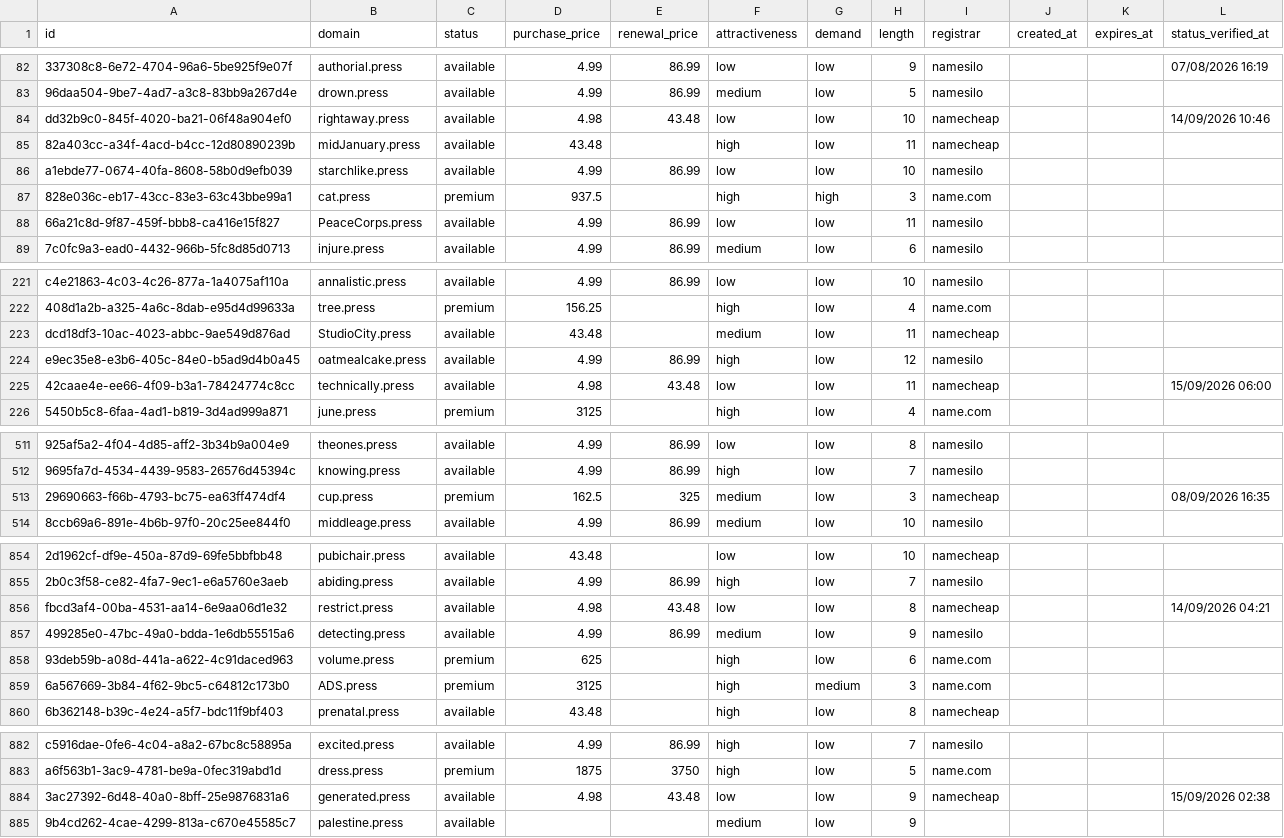
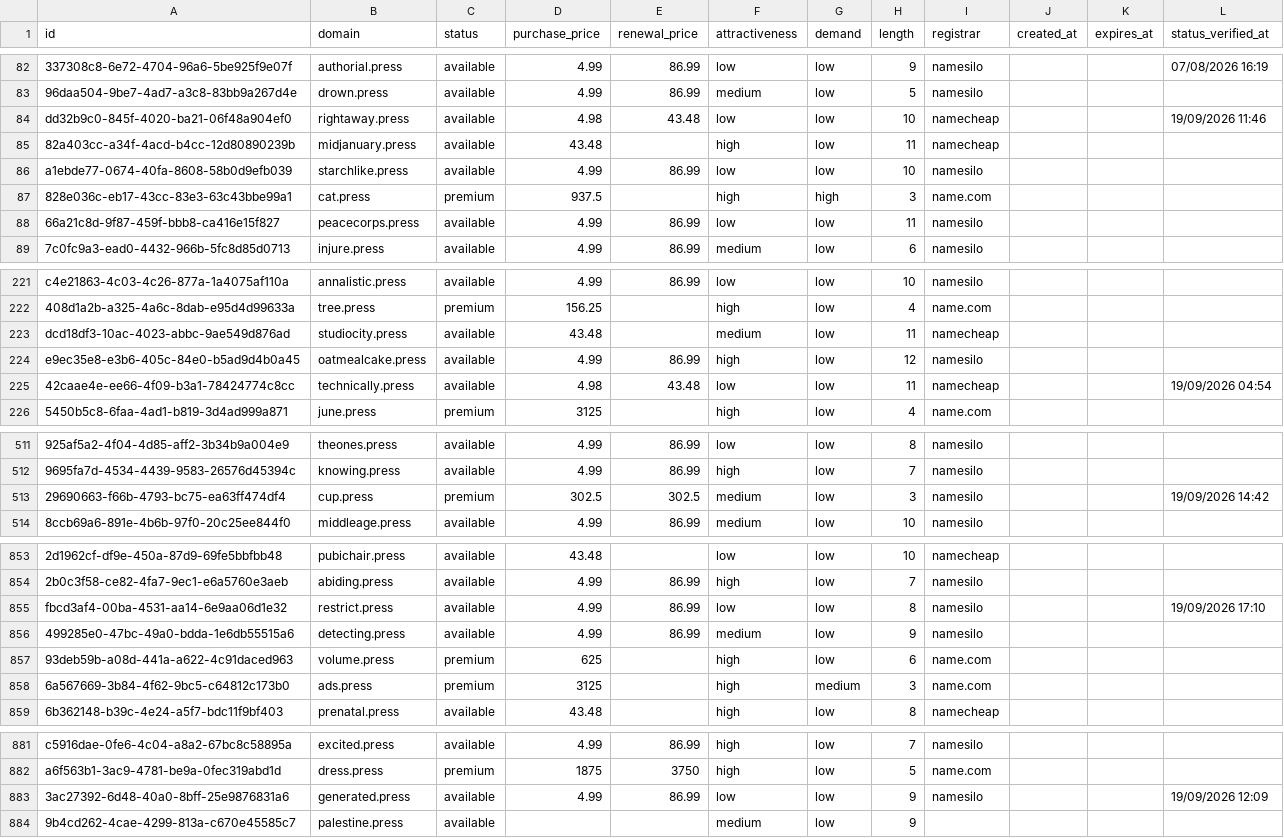
Before and after one commit to UniqueDomains/press-oneword-domains, a CSV file: press.csv, drawn as a sheet; only a part is shown, gaps mark what is left out; addresses are those after the commit; the diff covers the shown part only; the diff names each change by its address in the sheet, - before the commit and + after, or states it on an @@ line.

Commit message:
Domains update

```diff
--- a/press.csv
+++ b/press.csv
-L84 (status_verified_at): 14/09/2026 10:46
+L84 (status_verified_at): 19/09/2026 11:46
-B85 (domain): midJanuary.press
+B85 (domain): midjanuary.press
-B88 (domain): PeaceCorps.press
+B88 (domain): peacecorps.press
-B223 (domain): StudioCity.press
+B223 (domain): studiocity.press
-L225 (status_verified_at): 15/09/2026 06:00
+L225 (status_verified_at): 19/09/2026 04:54
-D513 (purchase_price): 162.5
+D513 (purchase_price): 302.5
-E513 (renewal_price): 325
+E513 (renewal_price): 302.5
-I513 (registrar): namecheap
+I513 (registrar): namesilo
-L513 (status_verified_at): 08/09/2026 16:35
+L513 (status_verified_at): 19/09/2026 14:42
-D855 (purchase_price): 4.98
+D855 (purchase_price): 4.99
-E855 (renewal_price): 43.48
+E855 (renewal_price): 86.99
-I855 (registrar): namecheap
+I855 (registrar): namesilo
-L855 (status_verified_at): 14/09/2026 04:21
+L855 (status_verified_at): 19/09/2026 17:10
-B858 (domain): ADS.press
+B858 (domain): ads.press
-D883 (purchase_price): 4.98
+D883 (purchase_price): 4.99
-E883 (renewal_price): 43.48
+E883 (renewal_price): 86.99
-I883 (registrar): namecheap
+I883 (registrar): namesilo
-L883 (status_verified_at): 15/09/2026 02:38
+L883 (status_verified_at): 19/09/2026 12:09
```
Also changed, not shown: 1 added row, 1 removed row and 81 edited cells elsewhere in this file, 4 other files.
